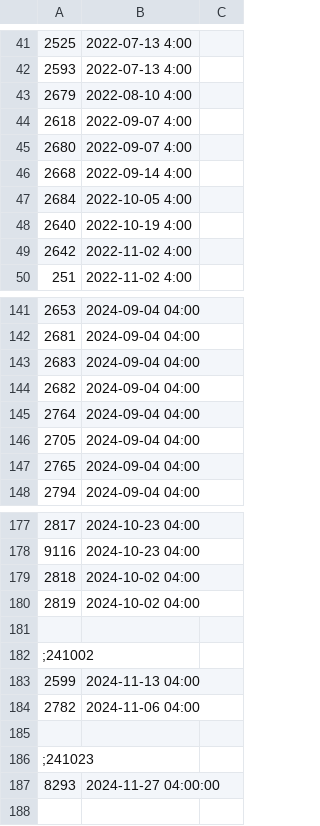
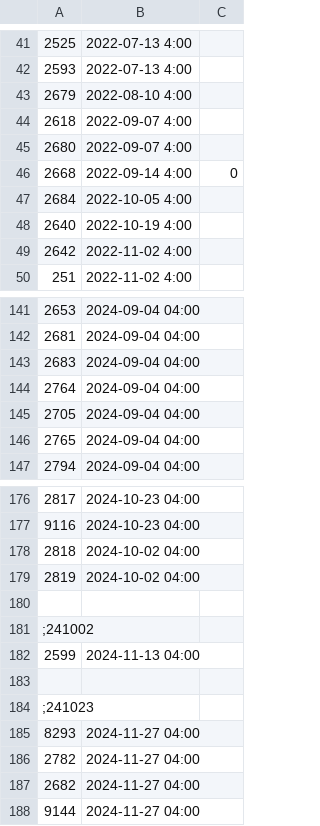
Before and after one commit to larn503/CSNZ_Server, a CSV file: bin/Data/ItemExpireTime.csv, drawn as a sheet; only a part is shown, gaps mark what is left out.

```diff
--- a/bin/Data/ItemExpireTime.csv
+++ b/bin/Data/ItemExpireTime.csv
@@ -45,3 +45,3 @@
 2680,2022-09-07 4:00,
-2668,2022-09-14 4:00,
+2668,2022-09-14 4:00,0
 2684,2022-10-05 4:00,
@@ -143,3 +143,2 @@
 2683,2024-09-04 04:00,
-2682,2024-09-04 04:00,
 2764,2024-09-04 04:00,
@@ -183,5 +182,7 @@
 2599,2024-11-13 04:00,
-2782,2024-11-06 04:00,
 
 ;241023
-8293,2024-11-27 04:00:00,
+8293,2024-11-27 04:00,
+2782,2024-11-27 04:00,
+2682,2024-11-27 04:00,
+9144,2024-11-27 04:00
```
Also changed, not shown: bin/Data/EventShop.csv, bin/Data/Item.csv, 10 other files.
